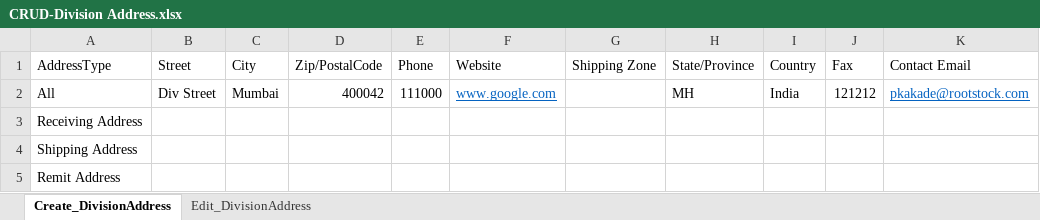
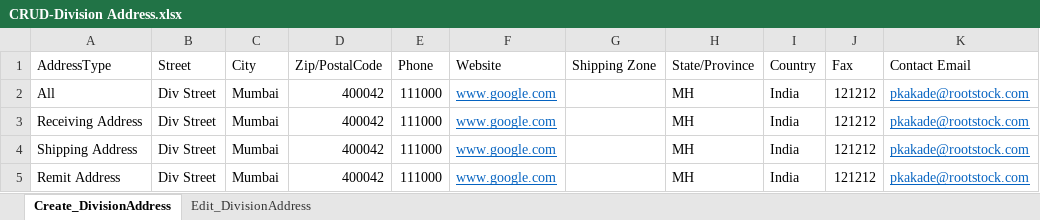
Before and after one commit to pkakade-github/GitHubDemo, an Excel workbook: templates/AutomationOrg/CRUD-Division Address.xlsx, sheet Create_DivisionAddress, drawn as a sheet; values as stored, in another font and other column widths than the file's, no borders; the diff names each change by its address in the sheet, - before the commit and + after, or states it on an @@ line.

```diff
--- a/templates/AutomationOrg/CRUD-Division Address.xlsx (sheet Create_DivisionAddress)
+++ b/templates/AutomationOrg/CRUD-Division Address.xlsx (sheet Create_DivisionAddress)
-B3:B5 (Street): (empty)
+B3:B5 (Street): Div Street
-C3:C5 (City): (empty)
+C3:C5 (City): Mumbai
-D3:D5 (Zip/PostalCode): (empty)
+D3:D5 (Zip/PostalCode): 400042
-E3:E5 (Phone): (empty)
+E3:E5 (Phone): 111000
-F3:F5 (Website): (empty)
+F3:F5 (Website): www.google.com
-H3:H5 (State/Province): (empty)
+H3:H5 (State/Province): MH
-I3:I5 (Country): (empty)
+I3:I5 (Country): India
-J3:J5 (Fax): (empty)
+J3:J5 (Fax): 121212
-K3:K5 (Contact Email): (empty)
+K3:K5 (Contact Email): pkakade@rootstock.com
```
Also changed, not shown: sheet Edit_DivisionAddress, templates/AutomationOrg/CRUD-Create Terms Code.xlsx, templates/AutomationOrg/CRUD-Inventory Location ID.xlsx, 18 other files.
